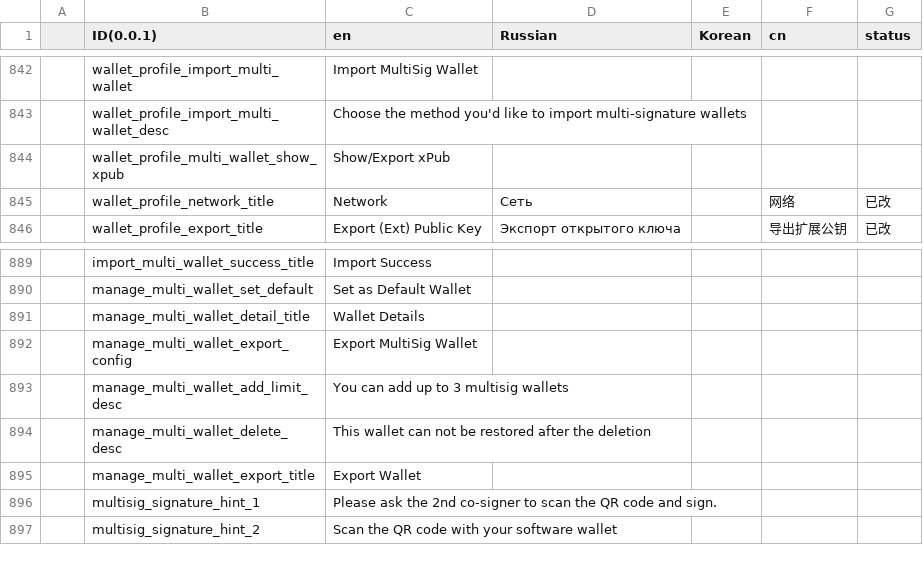
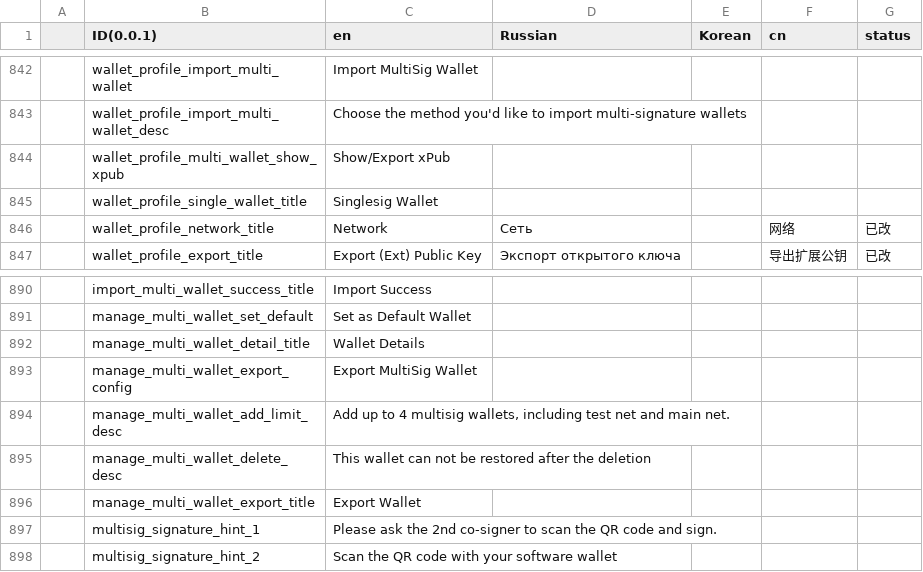
Before and after one commit to KeystoneHQ/keystone3-firmware, a CSV file: src/ui/lv_i18n/data.csv, drawn as a sheet; only a part is shown, gaps mark what is left out; addresses are those after the commit; the diff names each change by its address in the sheet, - before the commit and + after, or states it on an @@ line.

Commit message:
wallet profile view refactor

```diff
--- a/src/ui/lv_i18n/data.csv
+++ b/src/ui/lv_i18n/data.csv
+row 845:  | wallet_profile_single_wallet_title | Singlesig Wallet
-C894 (en): You can add up to 3 multisig wallets
+C894 (en): Add up to 4 multisig wallets, including test net and main net.
```
Also changed, not shown: 20 other files.
